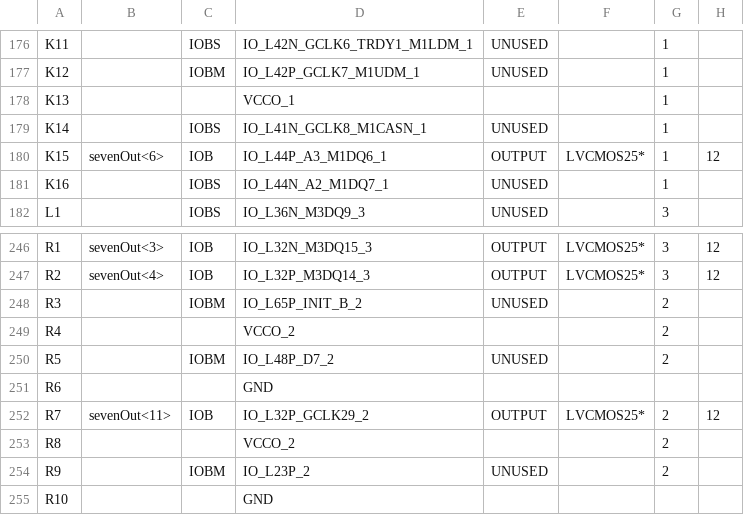
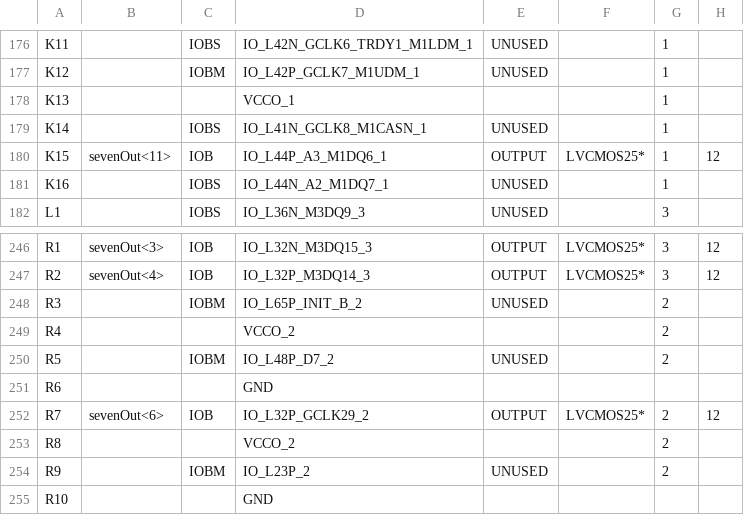
Before and after one commit to calculuswhiz/xilinx-6502, a CSV file: project/topLevel_pad.csv, drawn as a sheet; only a part is shown, gaps mark what is left out; the diff covers the shown part only; the diff names each change by its address in the sheet, - before the commit and + after, or states it on an @@ line.

```diff
--- a/project/topLevel_pad.csv
+++ b/project/topLevel_pad.csv
-B180: sevenOut<6>
+B180: sevenOut<11>
-B252: sevenOut<11>
+B252: sevenOut<6>
```
Also changed, not shown: 21 edited cells elsewhere in this file, 49 other files.
